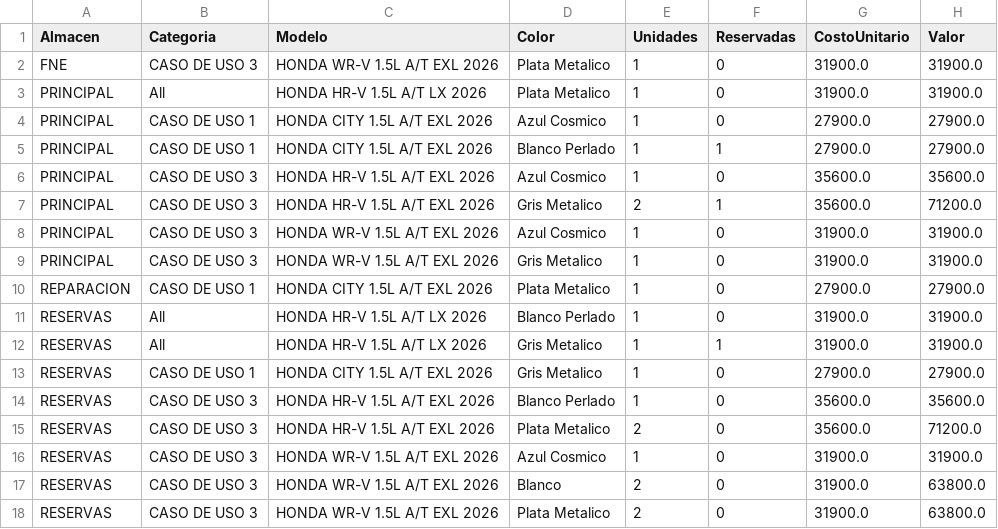
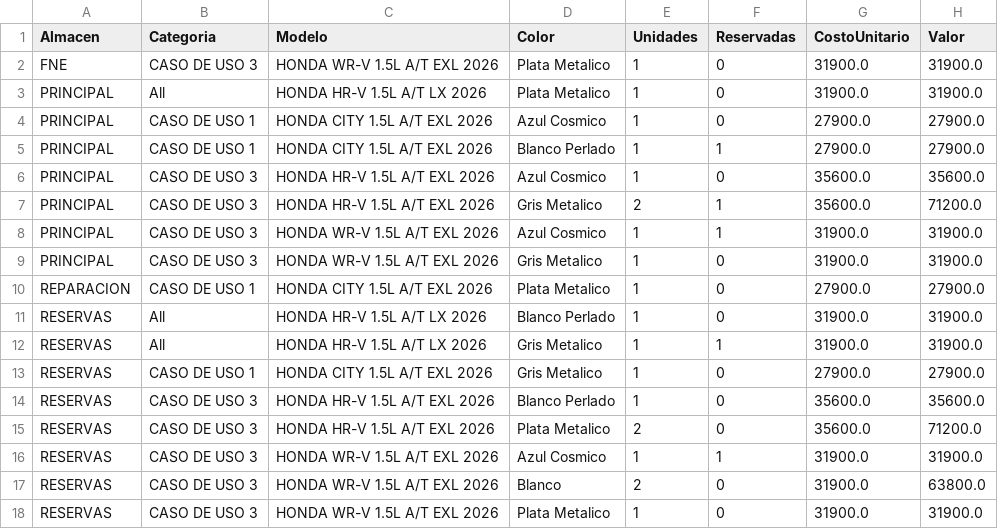
Before and after one commit to latinbienti-sys/inventariohonda, a CSV file: Inventario_Carros_Honda_Resumen.csv, drawn as a sheet.

```diff
--- a/Inventario_Carros_Honda_Resumen.csv
+++ b/Inventario_Carros_Honda_Resumen.csv
@@ -7,3 +7,3 @@ PRINCIPAL;CASO DE USO 3;HONDA HR-V 1.5L A/T EXL 2026;Azul Cosmico;1;0;35600.0;35
 PRINCIPAL;CASO DE USO 3;HONDA HR-V 1.5L A/T EXL 2026;Gris Metalico;2;1;35600.0;71200.0
-PRINCIPAL;CASO DE USO 3;HONDA WR-V 1.5L A/T EXL 2026;Azul Cosmico;1;0;31900.0;31900.0
+PRINCIPAL;CASO DE USO 3;HONDA WR-V 1.5L A/T EXL 2026;Azul Cosmico;1;1;31900.0;31900.0
 PRINCIPAL;CASO DE USO 3;HONDA WR-V 1.5L A/T EXL 2026;Gris Metalico;1;0;31900.0;31900.0
@@ -15,4 +15,4 @@ RESERVAS;CASO DE USO 3;HONDA HR-V 1.5L A/T EXL 2026;Blanco Perlado;1;0;35600.0;3
 RESERVAS;CASO DE USO 3;HONDA HR-V 1.5L A/T EXL 2026;Plata Metalico;2;0;35600.0;71200.0
-RESERVAS;CASO DE USO 3;HONDA WR-V 1.5L A/T EXL 2026;Azul Cosmico;1;0;31900.0;31900.0
+RESERVAS;CASO DE USO 3;HONDA WR-V 1.5L A/T EXL 2026;Azul Cosmico;1;1;31900.0;31900.0
 RESERVAS;CASO DE USO 3;HONDA WR-V 1.5L A/T EXL 2026;Blanco;2;0;31900.0;63800.0
-RESERVAS;CASO DE USO 3;HONDA WR-V 1.5L A/T EXL 2026;Plata Metalico;2;0;31900.0;63800.0
+RESERVAS;CASO DE USO 3;HONDA WR-V 1.5L A/T EXL 2026;Plata Metalico;1;0;31900.0;31900.0
```
Also changed, not shown: Inventario_Carros_Honda_Detalle.csv, 2 other files.
